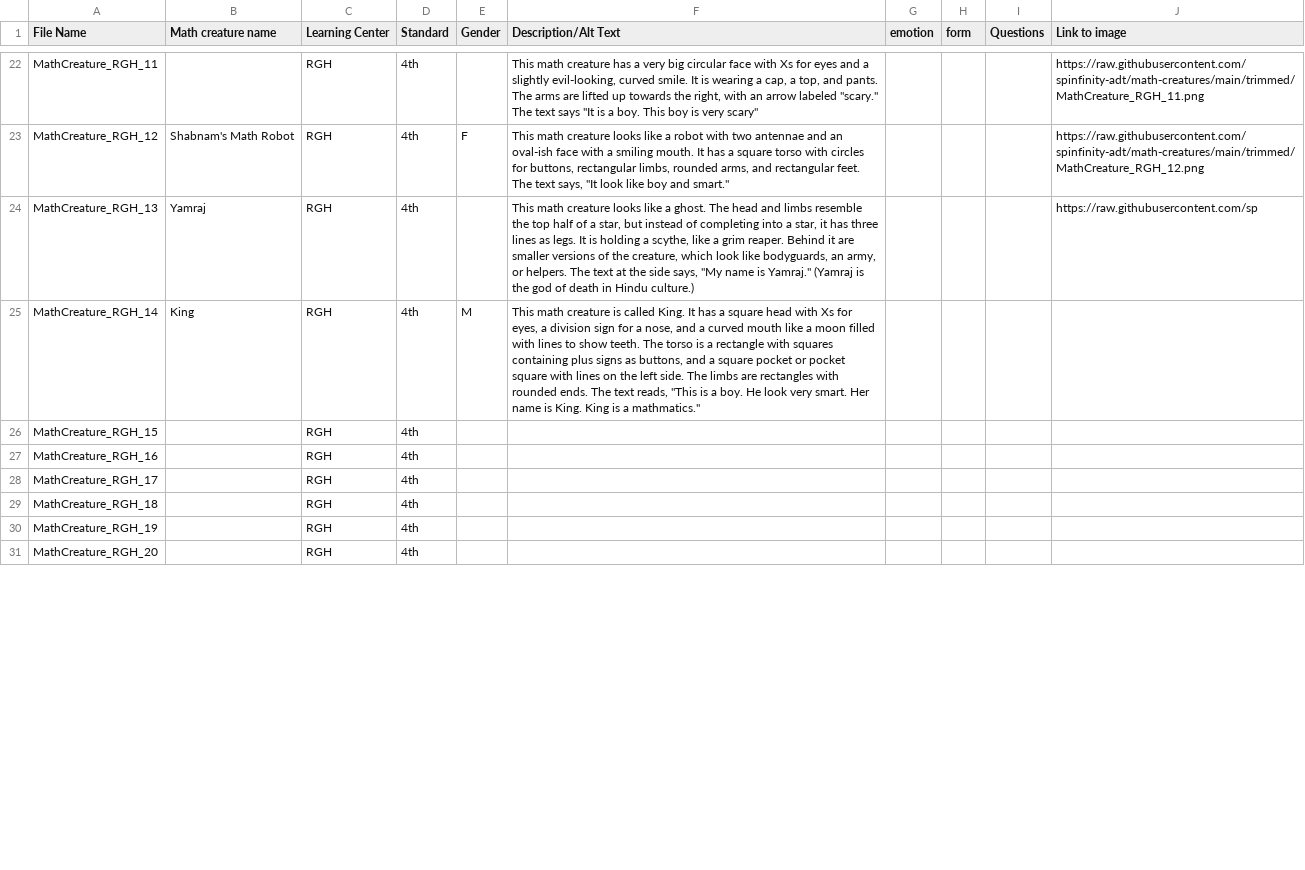
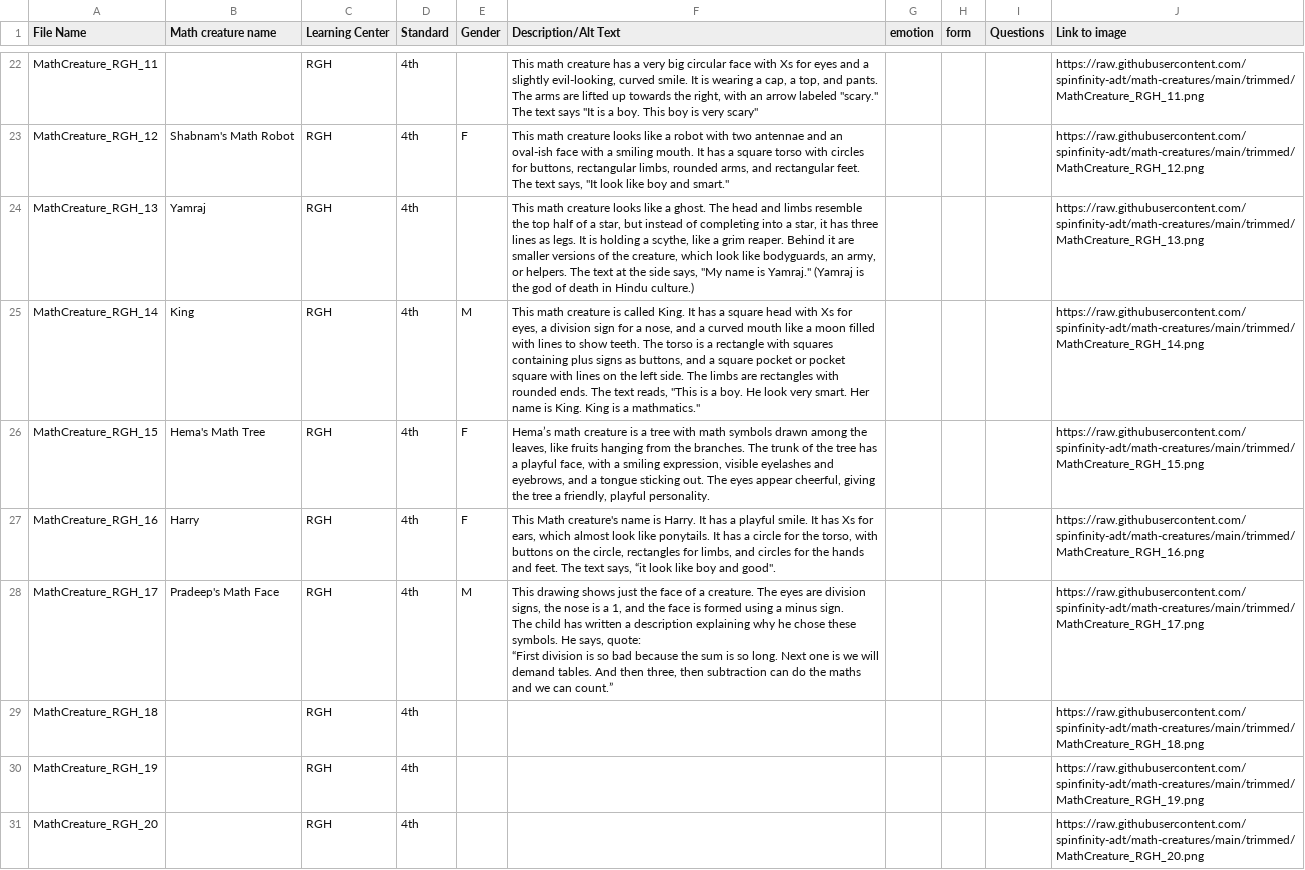
Before and after one commit to spinfinity-adt/math-creatures, a CSV file: MathCreaturesMetaData.csv, drawn as a sheet; only a part is shown, gaps mark what is left out; the diff covers the shown part only.

Commit message:
Update math creatures CSV with new image links

```diff
--- a/MathCreaturesMetaData.csv
+++ b/MathCreaturesMetaData.csv
@@ -50,9 +50,12 @@ MathCreature_RGH_11,,RGH,4th,,"This math creature has a very big circular face w
 MathCreature_RGH_12,Shabnam's Math Robot,RGH,4th,F,"This math creature looks like a robot with two antennae and an oval-ish face with a smiling mouth. It has a square torso with circles for buttons, rectangular limbs, rounded arms, and rectangular feet. The text says, ""It look like boy and smart.""",,,,https://raw.githubusercontent.com/spinfinity-adt/math-creatures/main/trimmed/MathCreature_RGH_12.png
-MathCreature_RGH_13,Yamraj,RGH,4th,,"This math creature looks like a ghost. The head and limbs resemble the top half of a star, but instead of completing into a star, it has three lines as legs. It is holding a scythe, like a grim reaper. Behind it are smaller versions of the creature, which look like bodyguards, an army, or helpers. The text at the side says, ""My name is Yamraj."" (Yamraj is the god of death in Hindu culture.)",,,,https://raw.githubusercontent.com/sp
-MathCreature_RGH_14,King,RGH,4th,M,"This math creature is called King. It has a square head with Xs for eyes, a division sign for a nose, and a curved mouth like a moon filled with lines to show teeth. The torso is a rectangle with squares containing plus signs as buttons, and a square pocket or pocket square with lines on the left side. The limbs are rectangles with rounded ends. The text reads, ""This is a boy. He look very smart. Her name is King. King is a mathmatics.""",,,,
-MathCreature_RGH_15,,RGH,4th,,,,,,
-MathCreature_RGH_16,,RGH,4th,,,,,,
-MathCreature_RGH_17,,RGH,4th,,,,,,
-MathCreature_RGH_18,,RGH,4th,,,,,,
-MathCreature_RGH_19,,RGH,4th,,,,,,
-MathCreature_RGH_20,,RGH,4th,,,,,,
+MathCreature_RGH_13,Yamraj,RGH,4th,,"This math creature looks like a ghost. The head and limbs resemble the top half of a star, but instead of completing into a star, it has three lines as legs. It is holding a scythe, like a grim reaper. Behind it are smaller versions of the creature, which look like bodyguards, an army, or helpers. The text at the side says, ""My name is Yamraj."" (Yamraj is the god of death in Hindu culture.)",,,,https://raw.githubusercontent.com/spinfinity-adt/math-creatures/main/trimmed/MathCreature_RGH_13.png
+MathCreature_RGH_14,King,RGH,4th,M,"This math creature is called King. It has a square head with Xs for eyes, a division sign for a nose, and a curved mouth like a moon filled with lines to show teeth. The torso is a rectangle with squares containing plus signs as buttons, and a square pocket or pocket square with lines on the left side. The limbs are rectangles with rounded ends. The text reads, ""This is a boy. He look very smart. Her name is King. King is a mathmatics.""",,,,https://raw.githubusercontent.com/spinfinity-adt/math-creatures/main/trimmed/MathCreature_RGH_14.png
+MathCreature_RGH_15,Hema's Math Tree,RGH,4th,F,"Hema’s math creature is a tree with math symbols drawn among the leaves, like fruits hanging from the branches. The trunk of the tree has a playful face, with a smiling expression, visible eyelashes and eyebrows, and a tongue sticking out. The eyes appear cheerful, giving the tree a friendly, playful personality.",,,,https://raw.githubusercontent.com/spinfinity-adt/math-creatures/main/trimmed/MathCreature_RGH_15.png
+MathCreature_RGH_16,Harry,RGH,4th,F,"This Math creature's name is Harry. It has a playful smile. It has Xs for ears, which almost look like ponytails. It has a circle for the torso, with buttons on the circle, rectangles for limbs, and circles for the hands and feet. The text says, “it look like boy and good"".",,,,https://raw.githubusercontent.com/spinfinity-adt/math-creatures/main/trimmed/MathCreature_RGH_16.png
+MathCreature_RGH_17,Pradeep's Math Face,RGH,4th,M,"This drawing shows just the face of a creature. The eyes are division signs, the nose is a 1, and the face is formed using a minus sign.
+
+The child has written a description explaining why he chose these symbols. He says, quote:
+“First division is so bad because the sum is so long. Next one is we will demand tables. And then three, then subtraction can do the maths and we can count.”",,,,https://raw.githubusercontent.com/spinfinity-adt/math-creatures/main/trimmed/MathCreature_RGH_17.png
+MathCreature_RGH_18,,RGH,4th,,,,,,https://raw.githubusercontent.com/spinfinity-adt/math-creatures/main/trimmed/MathCreature_RGH_18.png
+MathCreature_RGH_19,,RGH,4th,,,,,,https://raw.githubusercontent.com/spinfinity-adt/math-creatures/main/trimmed/MathCreature_RGH_19.png
+MathCreature_RGH_20,,RGH,4th,,,,,,https://raw.githubusercontent.com/spinfinity-adt/math-creatures/main/trimmed/MathCreature_RGH_20.png
```
Also changed, not shown: 8 edited cells elsewhere in this file.
